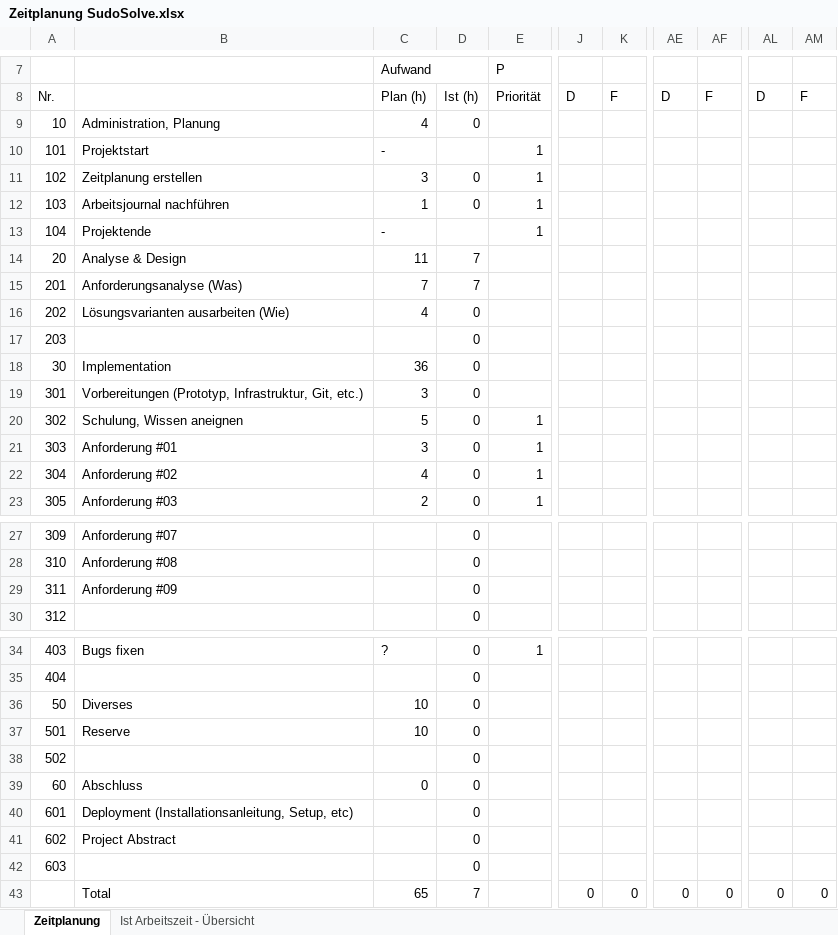
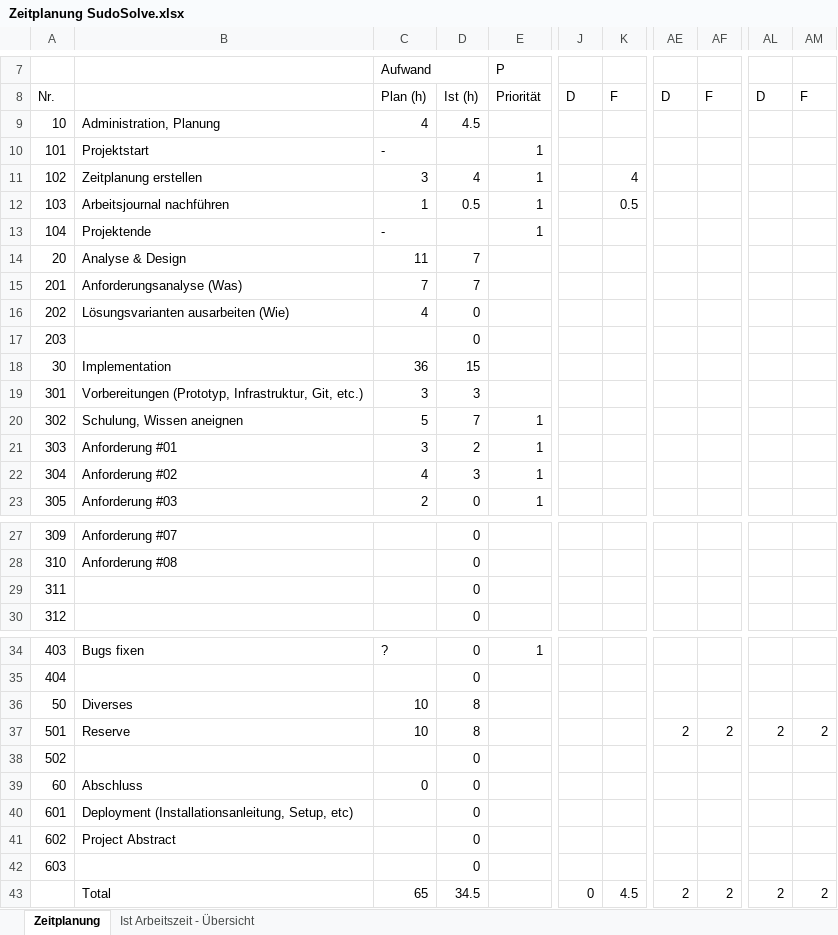
Before and after one commit to moritzwicki/Sudosolve, an Excel workbook: Zeitplanung SudoSolve.xlsx, sheet Zeitplanung, drawn as a sheet; only a part is shown, gaps mark what is left out; values as stored, in another font and other column widths than the file's, no cell formats; the diff names each change by its address in the sheet, - before the commit and + after, or states it on an @@ line.

```diff
--- a/Zeitplanung SudoSolve.xlsx (sheet Zeitplanung)
+++ b/Zeitplanung SudoSolve.xlsx (sheet Zeitplanung)
-D9: 0
+D9: 4.5
-D11: 0
+D11: 4
-K11: (empty)
+K11: 4
-D12: 0
+D12: 0.5
-K12: (empty)
+K12: 0.5
-D18: 0
+D18: 15
-D19: 0
+D19: 3
-D20: 0
+D20: 7
-D21: 0
+D21: 2
-D22: 0
+D22: 3
-B29: Anforderung #09
+B29: (empty)
-D36:D37: 0
+D36:D37: 8
-AE37: (empty)
+AE37: 2
-AF37: (empty)
+AF37: 2
-AL37: (empty)
+AL37: 2
-AM37: (empty)
+AM37: 2
-D43: 7
+D43: 34.5
-K43: 0
+K43: 4.5
-AE43: 0
+AE43: 2
-AF43: 0
+AF43: 2
-AL43: 0
+AL43: 2
-AM43: 0
+AM43: 2
```
Also changed, not shown: sheet Ist Arbeitszeit - Übersicht, cell formats, charts or pictures, 1 other file.
